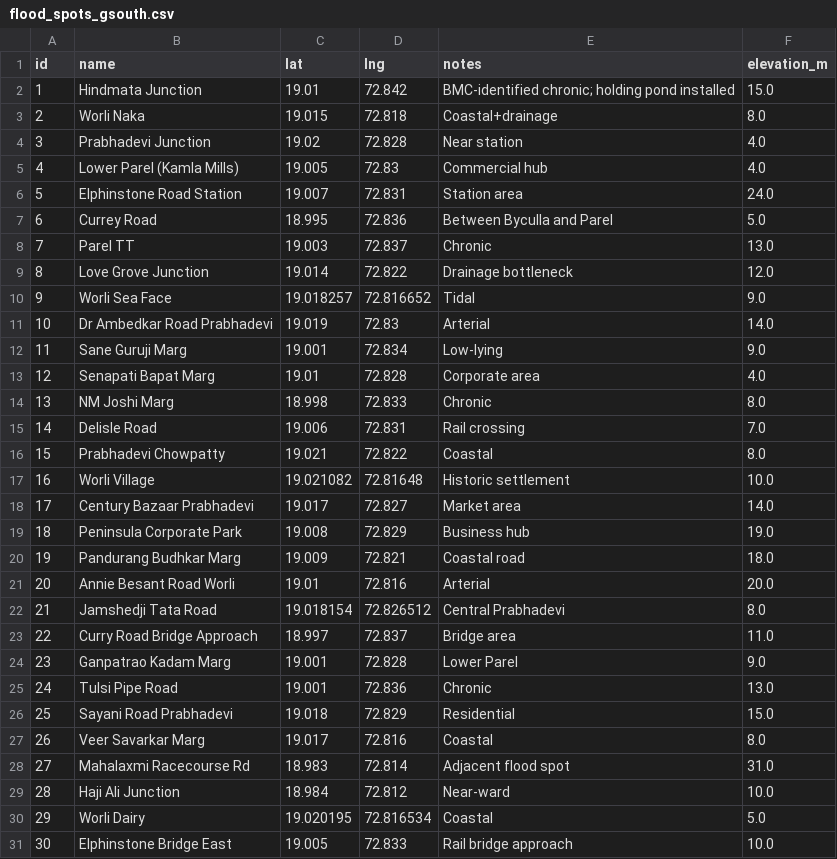
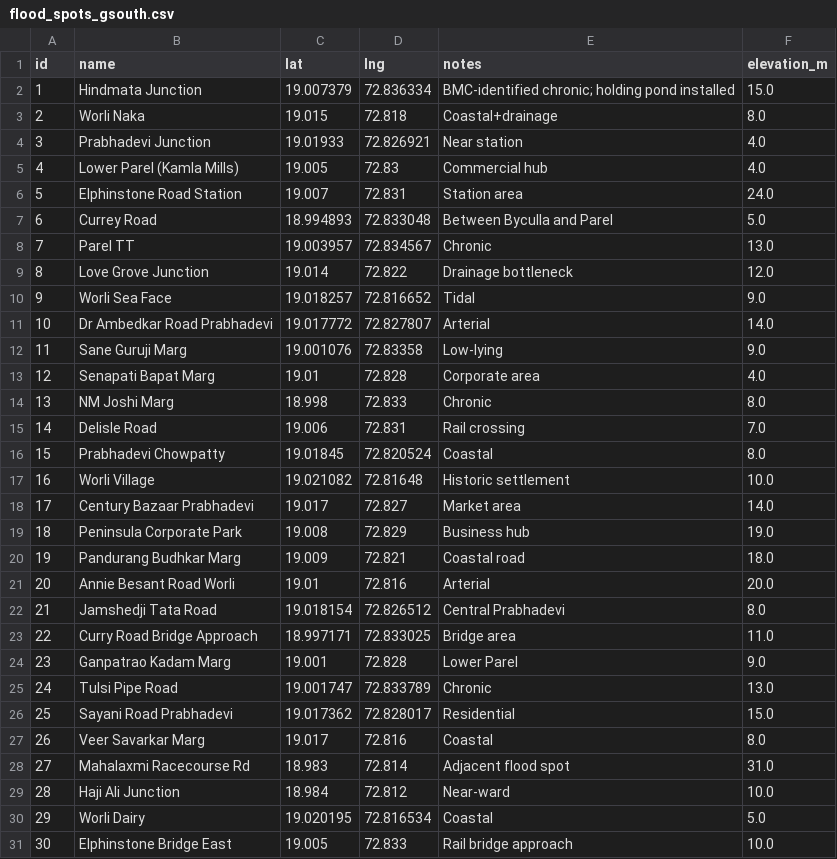
Before and after one commit to aaranarc/WardAlert, a CSV file: data/processed/flood_spots_gsouth.csv, drawn as a sheet.

Commit message:
fix: snap 14 spots inside ward polygon; correct About page drain range and Youden label
- Snap out-of-polygon spot coordinates onto ward boundary via ST_ClosestPoint
  (all 30 spots now render inside the shaded ward polygon)
- Correct nearest_drain_m range to 22.8–1529.1 m on About page
- Reframe Youden J label to reflect its actual use (delta_dispatch cutoff,
  not risk tiers)

```diff
--- a/data/processed/flood_spots_gsouth.csv
+++ b/data/processed/flood_spots_gsouth.csv
@@ -1,13 +1,13 @@
 id,name,lat,lng,notes,elevation_m
-1,Hindmata Junction,19.01,72.842,BMC-identified chronic; holding pond installed,15.0
+1,Hindmata Junction,19.007379,72.836334,BMC-identified chronic; holding pond installed,15.0
 2,Worli Naka,19.015,72.818,Coastal+drainage,8.0
-3,Prabhadevi Junction,19.02,72.828,Near station,4.0
+3,Prabhadevi Junction,19.01933,72.826921,Near station,4.0
 4,Lower Parel (Kamla Mills),19.005,72.83,Commercial hub,4.0
 5,Elphinstone Road Station,19.007,72.831,Station area,24.0
-6,Currey Road,18.995,72.836,Between Byculla and Parel,5.0
-7,Parel TT,19.003,72.837,Chronic,13.0
+6,Currey Road,18.994893,72.833048,Between Byculla and Parel,5.0
+7,Parel TT,19.003957,72.834567,Chronic,13.0
 8,Love Grove Junction,19.014,72.822,Drainage bottleneck,12.0
 9,Worli Sea Face,19.018257,72.816652,Tidal,9.0
-10,Dr Ambedkar Road Prabhadevi,19.019,72.83,Arterial,14.0
-11,Sane Guruji Marg,19.001,72.834,Low-lying,9.0
+10,Dr Ambedkar Road Prabhadevi,19.017772,72.827807,Arterial,14.0
+11,Sane Guruji Marg,19.001076,72.83358,Low-lying,9.0
 12,Senapati Bapat Marg,19.01,72.828,Corporate area,4.0
@@ -15,3 +15,3 @@ id,name,lat,lng,notes,elevation_m
 14,Delisle Road,19.006,72.831,Rail crossing,7.0
-15,Prabhadevi Chowpatty,19.021,72.822,Coastal,8.0
+15,Prabhadevi Chowpatty,19.01845,72.820524,Coastal,8.0
 16,Worli Village,19.021082,72.81648,Historic settlement,10.0
@@ -22,6 +22,6 @@ id,name,lat,lng,notes,elevation_m
 21,Jamshedji Tata Road,19.018154,72.826512,Central Prabhadevi,8.0
-22,Curry Road Bridge Approach,18.997,72.837,Bridge area,11.0
+22,Curry Road Bridge Approach,18.997171,72.833025,Bridge area,11.0
 23,Ganpatrao Kadam Marg,19.001,72.828,Lower Parel,9.0
-24,Tulsi Pipe Road,19.001,72.836,Chronic,13.0
-25,Sayani Road Prabhadevi,19.018,72.829,Residential,15.0
+24,Tulsi Pipe Road,19.001747,72.833789,Chronic,13.0
+25,Sayani Road Prabhadevi,19.017362,72.828017,Residential,15.0
 26,Veer Savarkar Marg,19.017,72.816,Coastal,8.0
```
Also changed, not shown: 1 other file.
